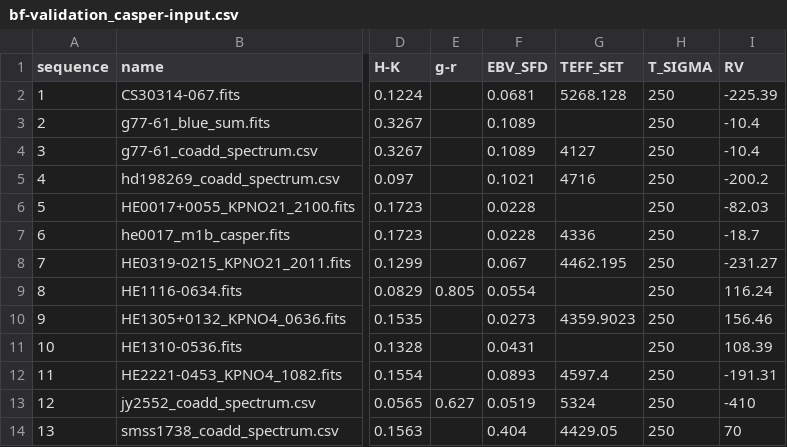
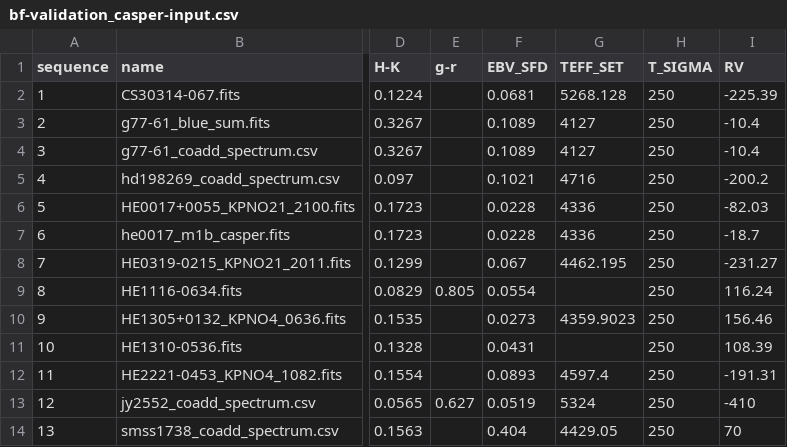
Before and after one commit to jinmiyoon/CASPER, a CSV file: inputs/params/bf-validation_casper-input.csv, drawn as a sheet; only a part is shown, gaps mark what is left out; the diff names each change by its address in the sheet, - before the commit and + after, or states it on an @@ line.

Commit message:
ran a few cases: hard Teff, carbon mode, etc.

```diff
--- a/inputs/params/bf-validation_casper-input.csv
+++ b/inputs/params/bf-validation_casper-input.csv
-G3 (TEFF_SET): (empty)
+G3 (TEFF_SET): 4127
-G6 (TEFF_SET): (empty)
+G6 (TEFF_SET): 4336
```
Also changed, not shown: 4 other files.
